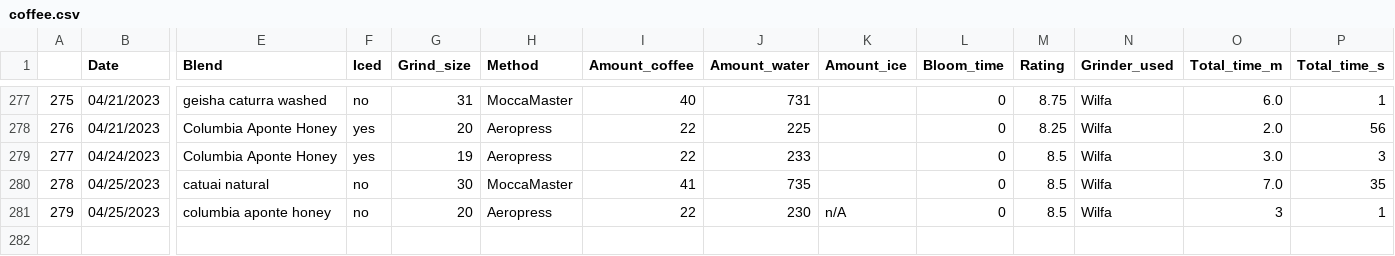
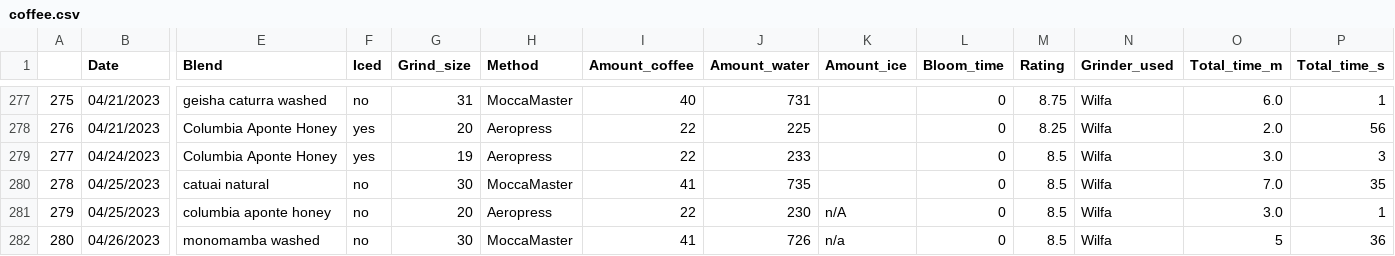
Before and after one commit to TomPMcGuire37/Coffee2, a CSV file: coffee.csv, drawn as a sheet; only a part is shown, gaps mark what is left out; rows hold the shown columns only; the diff names each change by its address in the sheet, - before the commit and + after, or states it on an @@ line.

Commit message:
Daily Coffee Data

```diff
--- a/coffee.csv
+++ b/coffee.csv
-O281 (Total_time_m): 3
+O281 (Total_time_m): 3.0
+row 282: 280 | 04/26/2023 | monomamba washed | no | 30 | MoccaMaster | 41 | 726 | n/a | 0 | 8.5 | Wilfa | 5 | 36
```
Also changed, not shown: 1 other file.
